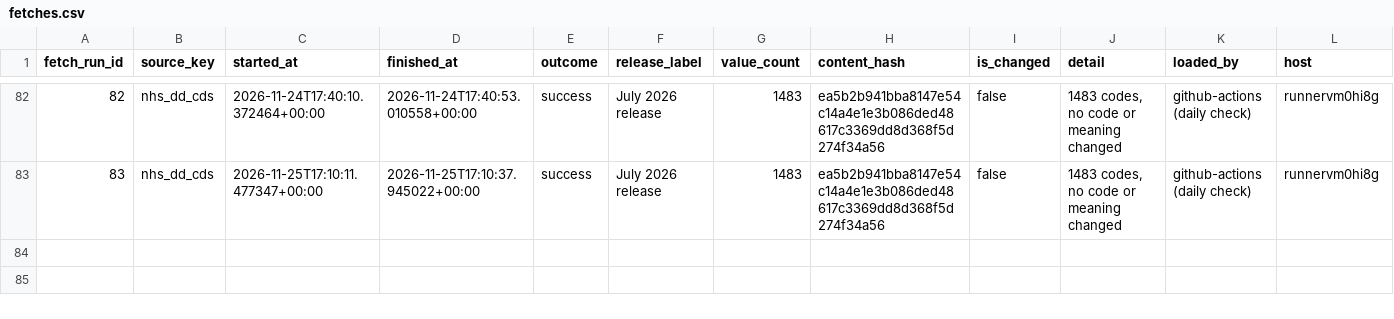
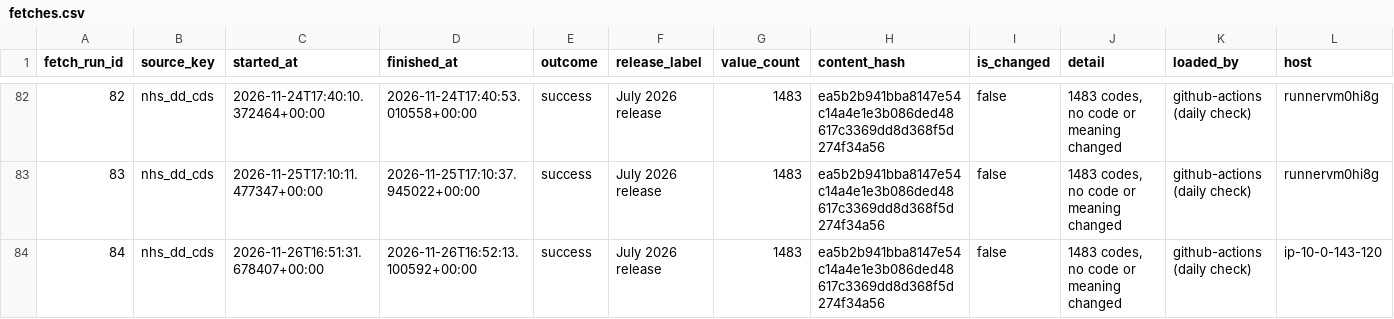
Before and after one commit to eamazon/ukhrd, a CSV file: data/fetches.csv, drawn as a sheet; only a part is shown, gaps mark what is left out; the diff names each change by its address in the sheet, - before the commit and + after, or states it on an @@ line.

```diff
--- a/data/fetches.csv
+++ b/data/fetches.csv
+row 84: 84 | nhs_dd_cds | 2026-11-26T16:51:31.678407+00:00 | 2026-11-26T16:52:13.100592+00:00 | success | July 2026 release | 1483 | ea5b2b941bba8147e54c14a4e1e3b086ded48617c3369dd8d368f5d274f34a56 | false | 1483 codes, no code or meaning changed | github-actions (daily check) | ip-10-0-143-120
```
